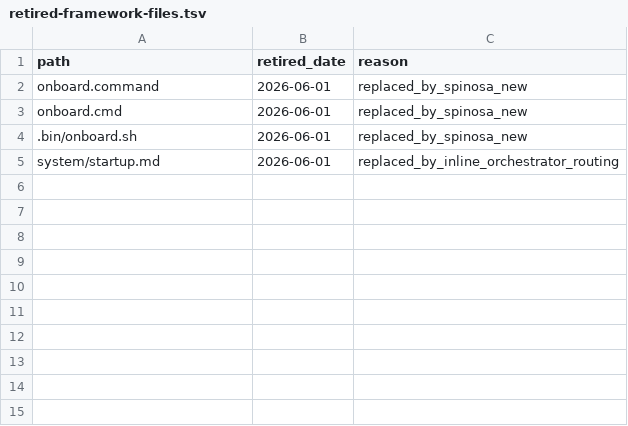
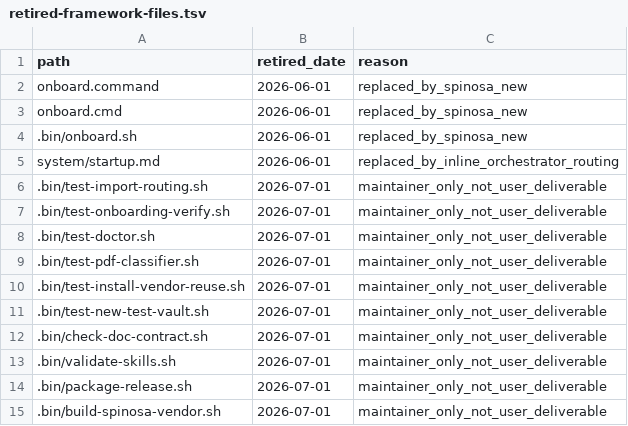
Before and after one commit to TommasoPrinetti/spinosa, a TSV file: .spinosa/retired-framework-files.tsv, drawn as a sheet.

Commit message:
fix(manifest): keep maintainer scripts out of user delivery
framework-files.tsv ships only user-facing workspace files. Move
.bin/test-*.sh and other maintainer tooling to retired-framework-files.tsv
so spinosa update removes them from existing workspaces.

```diff
--- a/.spinosa/retired-framework-files.tsv
+++ b/.spinosa/retired-framework-files.tsv
@@ -5 +5,11 @@ onboard.cmd	2026-06-01	replaced_by_spinosa_new
 system/startup.md	2026-06-01	replaced_by_inline_orchestrator_routing
+.bin/test-import-routing.sh	2026-07-01	maintainer_only_not_user_deliverable
+.bin/test-onboarding-verify.sh	2026-07-01	maintainer_only_not_user_deliverable
+.bin/test-doctor.sh	2026-07-01	maintainer_only_not_user_deliverable
+.bin/test-pdf-classifier.sh	2026-07-01	maintainer_only_not_user_deliverable
+.bin/test-install-vendor-reuse.sh	2026-07-01	maintainer_only_not_user_deliverable
+.bin/test-new-test-vault.sh	2026-07-01	maintainer_only_not_user_deliverable
+.bin/check-doc-contract.sh	2026-07-01	maintainer_only_not_user_deliverable
+.bin/validate-skills.sh	2026-07-01	maintainer_only_not_user_deliverable
+.bin/package-release.sh	2026-07-01	maintainer_only_not_user_deliverable
+.bin/build-spinosa-vendor.sh	2026-07-01	maintainer_only_not_user_deliverable
```
Also changed, not shown: .spinosa/framework-files.tsv, 2 other files.
